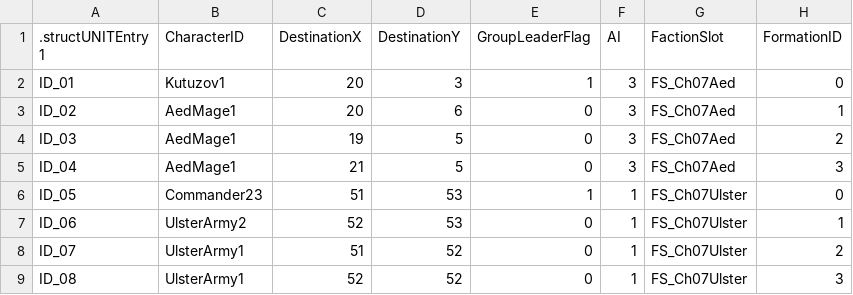
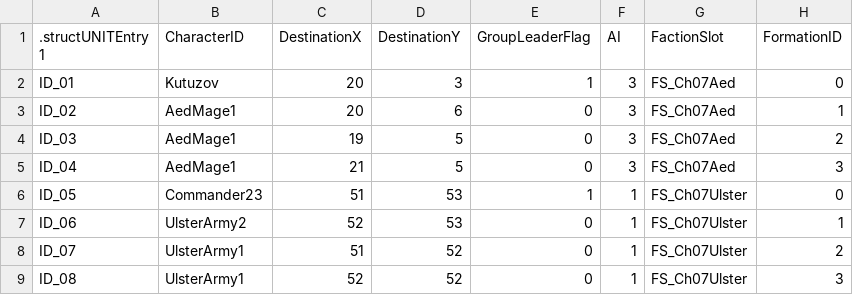
Before and after one commit to communistaugust/Lil-Nordion-Public, a CSV file: Tables/EVENTUNIT/UNITGroupDataChapter07Opening.csv, drawn as a sheet; only a part is shown.

```diff
--- a/Tables/EVENTUNIT/UNITGroupDataChapter07Opening.csv
+++ b/Tables/EVENTUNIT/UNITGroupDataChapter07Opening.csv
@@ -1,3 +1,3 @@
 .structUNITEntry 1,CharacterID,DestinationX,DestinationY,GroupLeaderFlag,AI,FactionSlot,FormationID
-ID_01,Kutuzov1,20,3,1,3,FS_Ch07Aed,0
+ID_01,Kutuzov,20,3,1,3,FS_Ch07Aed,0
 ID_02,AedMage1,20,6,0,3,FS_Ch07Aed,1
```
Also changed, not shown: Tables/LoveGrowthOffsets.csv, 4 other files.
